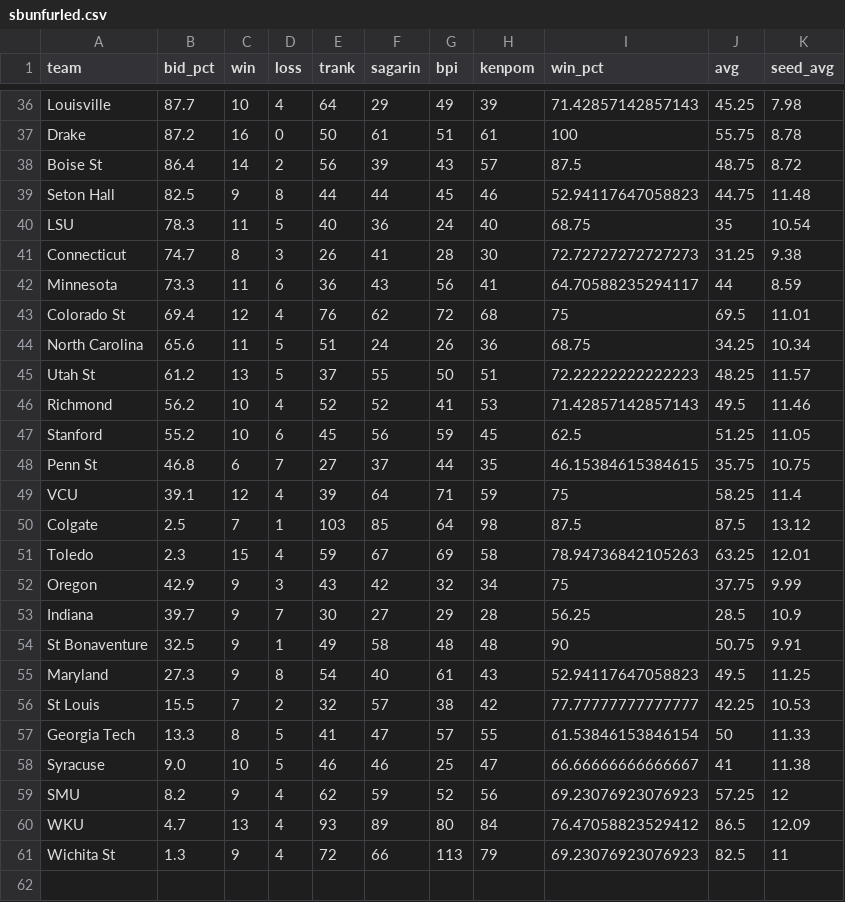
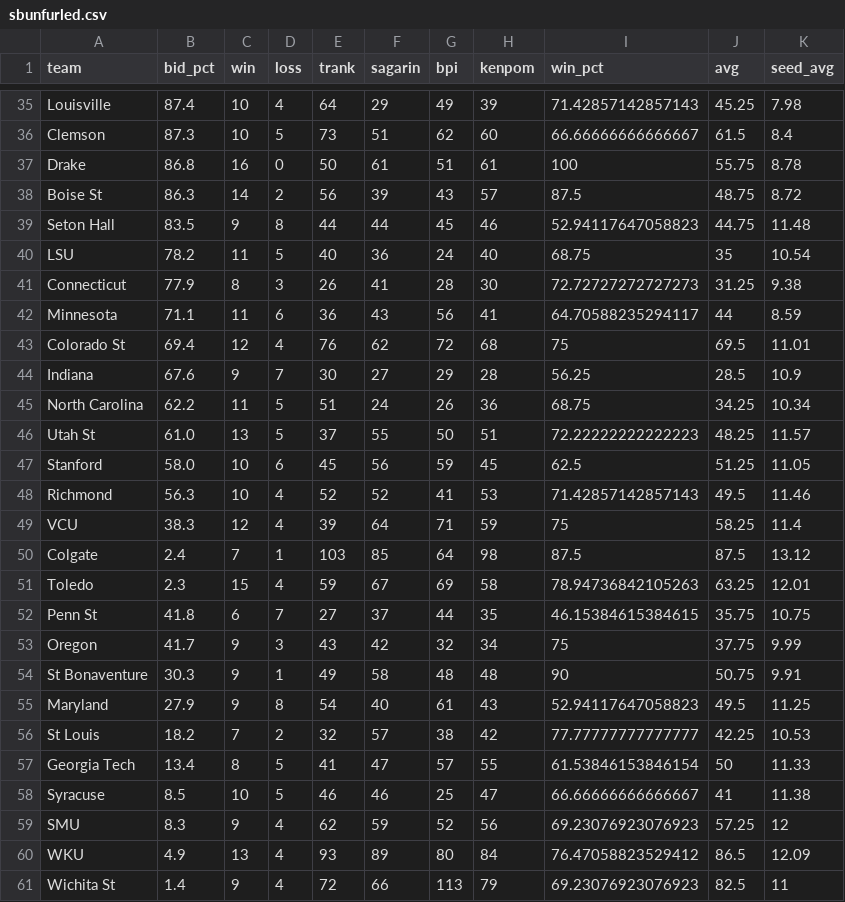
Before and after one commit to lbenz730/NCAA_Hoops, a CSV file: sbunfurled.csv, drawn as a sheet; only a part is shown, gaps mark what is left out; removed rows and columns are numbered as before the commit, all else as after; the diff covers the shown part only; the diff names each change by its address in the sheet, - before the commit and + after, or states it on an @@ line.

```diff
--- a/sbunfurled.csv
+++ b/sbunfurled.csv
-B35 (bid_pct): 87.7
+B35 (bid_pct): 87.4
+row 36: Clemson | 87.3 | 10 | 5 | 73 | 51 | 62 | 60 | 66.66666666666667 | 61.5 | 8.4
-B37 (bid_pct): 87.2
+B37 (bid_pct): 86.8
-B38 (bid_pct): 86.4
+B38 (bid_pct): 86.3
-B39 (bid_pct): 82.5
+B39 (bid_pct): 83.5
-B40 (bid_pct): 78.3
+B40 (bid_pct): 78.2
-B41 (bid_pct): 74.7
+B41 (bid_pct): 77.9
-B42 (bid_pct): 73.3
+B42 (bid_pct): 71.1
+row 44: Indiana | 67.6 | 9 | 7 | 30 | 27 | 29 | 28 | 56.25 | 28.5 | 10.9
-B45 (bid_pct): 65.6
+B45 (bid_pct): 62.2
-B46 (bid_pct): 61.2
+B46 (bid_pct): 61.0
-row 46: Richmond | 56.2 | 10 | 4 | 52 | 52 | 41 | 53 | 71.42857142857143 | 49.5 | 11.46
-B47 (bid_pct): 55.2
+B47 (bid_pct): 58.0
-row 48: Penn St | 46.8 | 6 | 7 | 27 | 37 | 44 | 35 | 46.15384615384615 | 35.75 | 10.75
+row 48: Richmond | 56.3 | 10 | 4 | 52 | 52 | 41 | 53 | 71.42857142857143 | 49.5 | 11.46
-B49 (bid_pct): 39.1
+B49 (bid_pct): 38.3
-B50 (bid_pct): 2.5
+B50 (bid_pct): 2.4
+row 52: Penn St | 41.8 | 6 | 7 | 27 | 37 | 44 | 35 | 46.15384615384615 | 35.75 | 10.75
-B53 (bid_pct): 42.9
+B53 (bid_pct): 41.7
-row 53: Indiana | 39.7 | 9 | 7 | 30 | 27 | 29 | 28 | 56.25 | 28.5 | 10.9
-B54 (bid_pct): 32.5
+B54 (bid_pct): 30.3
-B55 (bid_pct): 27.3
+B55 (bid_pct): 27.9
-B56 (bid_pct): 15.5
+B56 (bid_pct): 18.2
-B57 (bid_pct): 13.3
+B57 (bid_pct): 13.4
-B58 (bid_pct): 9.0
+B58 (bid_pct): 8.5
-B59 (bid_pct): 8.2
+B59 (bid_pct): 8.3
-B60 (bid_pct): 4.7
+B60 (bid_pct): 4.9
-B61 (bid_pct): 1.3
+B61 (bid_pct): 1.4
```
Also changed, not shown: 1 added row, 2 removed rows, 2 moved rows and 10 edited cells elsewhere in this file.
